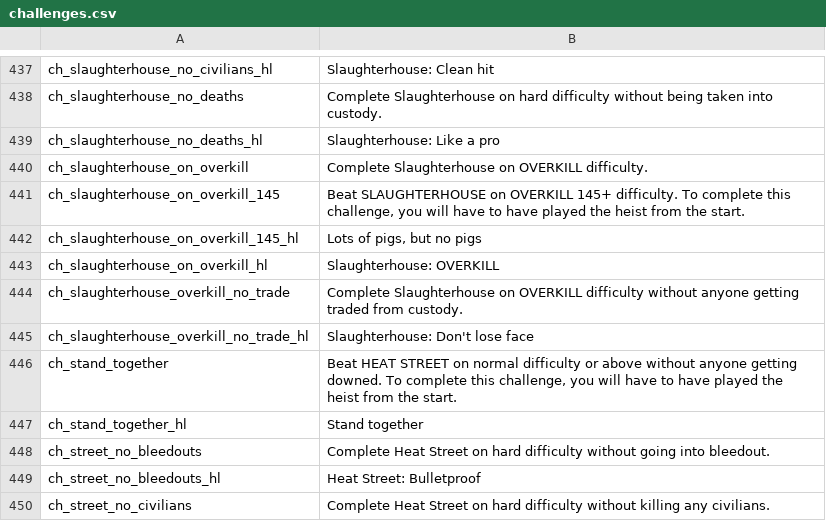
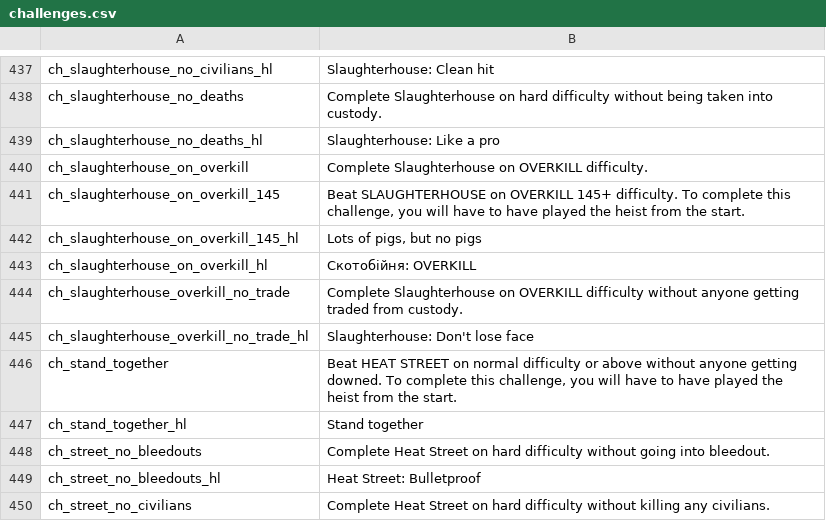
Before and after one commit to Parapando/Payday-2-UA, a CSV file: Crowdin/translated/challenges.csv, drawn as a sheet; only a part is shown, gaps mark what is left out.

Commit message:
New translations challenges.csv (Multilingual)

```diff
--- a/Crowdin/translated/challenges.csv
+++ b/Crowdin/translated/challenges.csv
@@ -442,3 +442,3 @@
 "ch_slaughterhouse_on_overkill_145_hl","Lots of pigs, but no pigs"
-"ch_slaughterhouse_on_overkill_hl","Slaughterhouse: OVERKILL"
+"ch_slaughterhouse_on_overkill_hl","Скотобійня: OVERKILL"
 "ch_slaughterhouse_overkill_no_trade","Complete Slaughterhouse on OVERKILL difficulty without anyone getting traded from custody."
```
